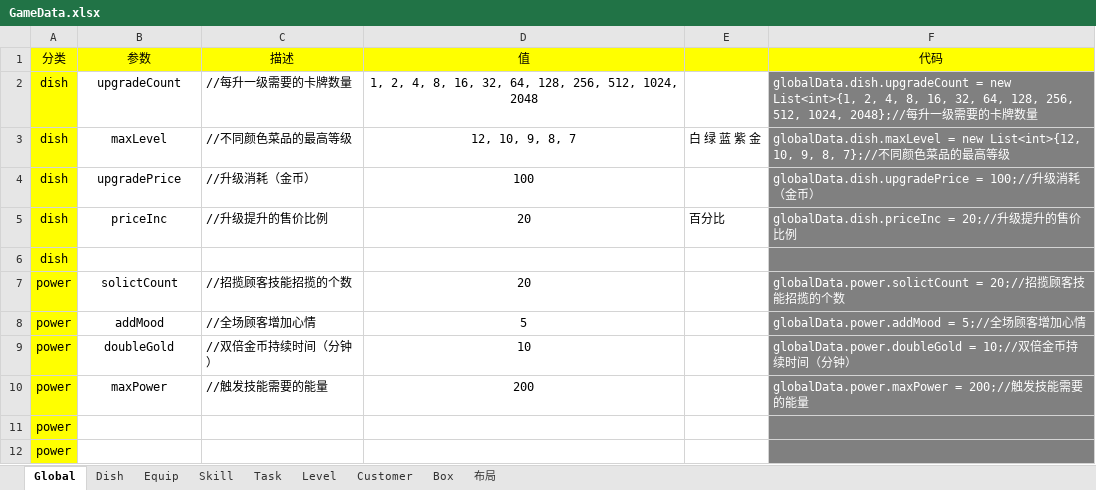
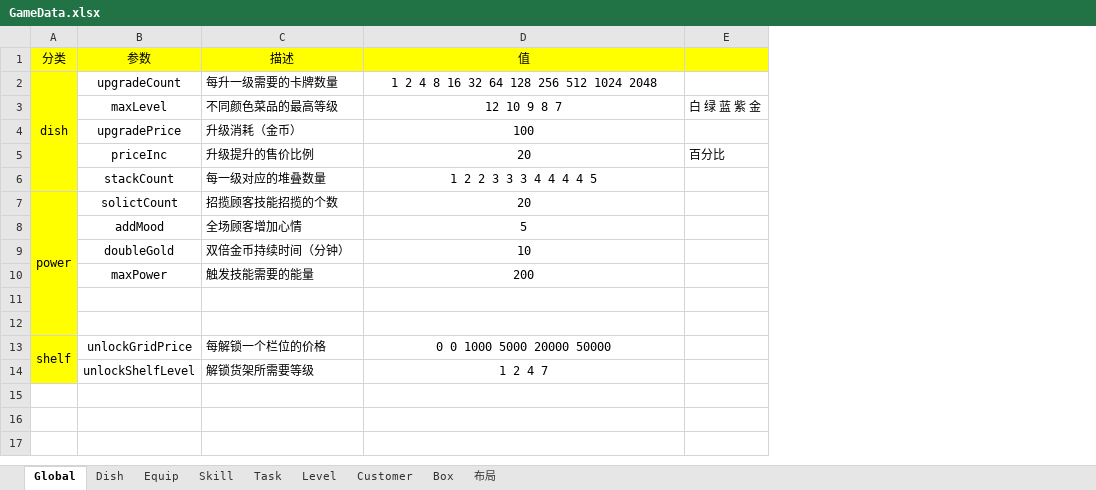
Before and after one commit to Theodore639/Sushi, an Excel workbook: Doc/GameData.xlsx, sheet Global, drawn as a sheet; values as stored, in another font and other column widths than the file's, no borders; removed rows and columns are numbered as before the commit, all else as after; the diff names each change by its address in the sheet, - before the commit and + after, or states it on an @@ line.

```diff
--- a/Doc/GameData.xlsx (sheet Global)
+++ b/Doc/GameData.xlsx (sheet Global)
-column F (代码), rows 2-5: globalData.dish.upgradeCount = new List<int>{1, 2, 4, 8, 16, 32, 64, 128, 256, 512, 1024, 2048};//每升一级需要的卡牌数量 | globalData.dish.maxLevel = new List<int>{12, 10, 9, 8, 7};//不同颜色菜品的最高等级 | globalData.dish.upgradePrice = 100;//升级消耗（金币） | globalData.dish.priceInc = 20;//升级提升的售价比例; rows 7-10: globalData.power.solictCount = 20;//招揽顾客技能招揽的个数 | globalData.power.addMood = 5;//全场顾客增加心情 | globalData.power.doubleGold = 10;//双倍金币持续时间（分钟） | globalData.power.maxPower = 200;//触发技能需要的能量
+A2:A6 merged
-C2 (描述): //每升一级需要的卡牌数量
+C2 (描述): 每升一级需要的卡牌数量
-D2 (值): 1, 2, 4, 8, 16, 32, 64, 128, 256, 512, 1024, 2048
+D2 (值): 1 2 4 8 16 32 64 128 256 512 1024 2048
-A3:A5 (分类): dish
+A3:A5 (分类): (empty)
-C3 (描述): //不同颜色菜品的最高等级
+C3 (描述): 不同颜色菜品的最高等级
-D3 (值): 12, 10, 9, 8, 7
+D3 (值): 12 10 9 8 7
-C4 (描述): //升级消耗（金币）
+C4 (描述): 升级消耗（金币）
-C5 (描述): //升级提升的售价比例
+C5 (描述): 升级提升的售价比例
-row 6: dish
+row 6:  | stackCount | 每一级对应的堆叠数量 | 1 2 2 3 3 3 4 4 4 4 5
+A7:A12 merged
-C7 (描述): //招揽顾客技能招揽的个数
+C7 (描述): 招揽顾客技能招揽的个数
-A8:A12 (分类): power
+A8:A12 (分类): (empty)
-C8 (描述): //全场顾客增加心情
+C8 (描述): 全场顾客增加心情
-C9 (描述): //双倍金币持续时间（分钟）
+C9 (描述): 双倍金币持续时间（分钟）
-C10 (描述): //触发技能需要的能量
+C10 (描述): 触发技能需要的能量
+row 13: shelf | unlockGridPrice | 每解锁一个栏位的价格 | 0 0 1000 5000 20000 50000
+row 14:  | unlockShelfLevel | 解锁货架所需要等级 | 1 2 4 7
```
Also changed, not shown: sheet Level, sheet Customer, 32 other files.
